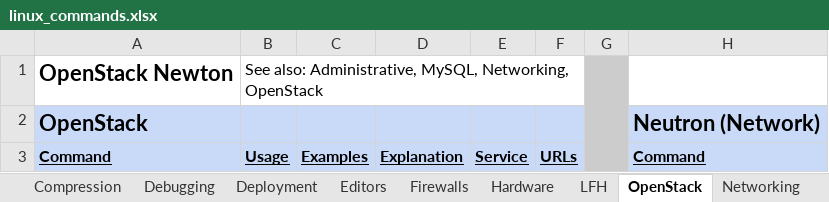
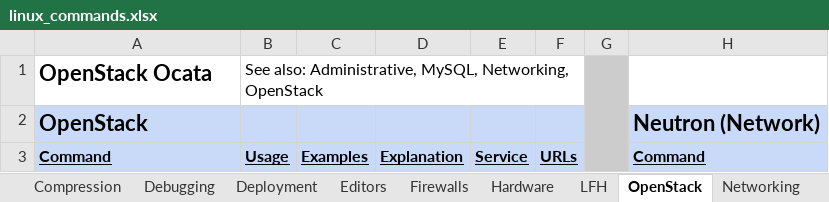
Before and after one commit to LukeShortCloud/rootpages, an Excel workbook: linux_commands.xlsx, sheet OpenStack, drawn as a sheet; only a part is shown; values as stored, in another font and other column widths than the file's, no borders; charts and pictures and conditional formats not drawn; the diff covers the shown part only; the diff names each change by its address in the sheet, - before the commit and + after, or states it on an @@ line.

```diff
--- a/linux_commands.xlsx (sheet OpenStack)
+++ b/linux_commands.xlsx (sheet OpenStack)
-A1: OpenStack Newton
+A1: OpenStack Ocata
```
Also changed, not shown: 1 edited cell elsewhere in this sheet, sheet Networking, sheet Shell, sheet Virtualization, sheet Administrative, sheet Package Managers, other sheet tabs, charts or pictures.
